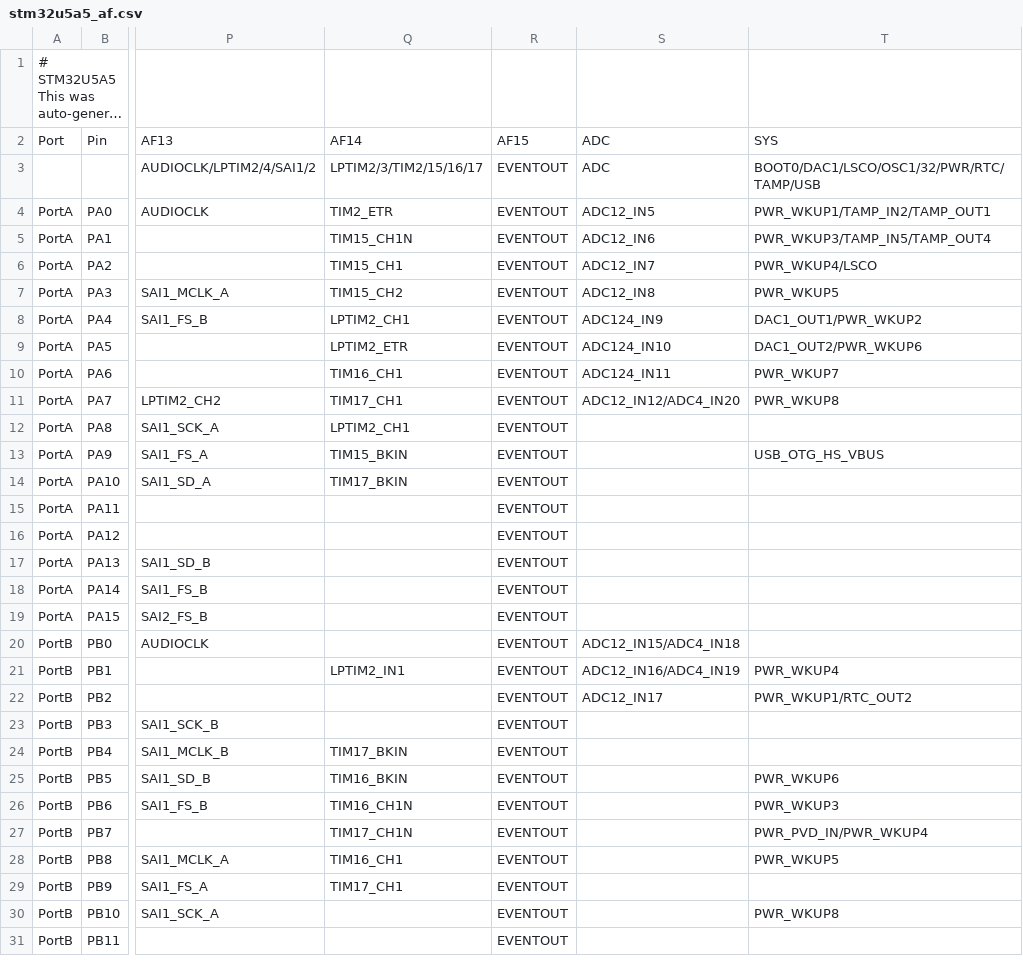
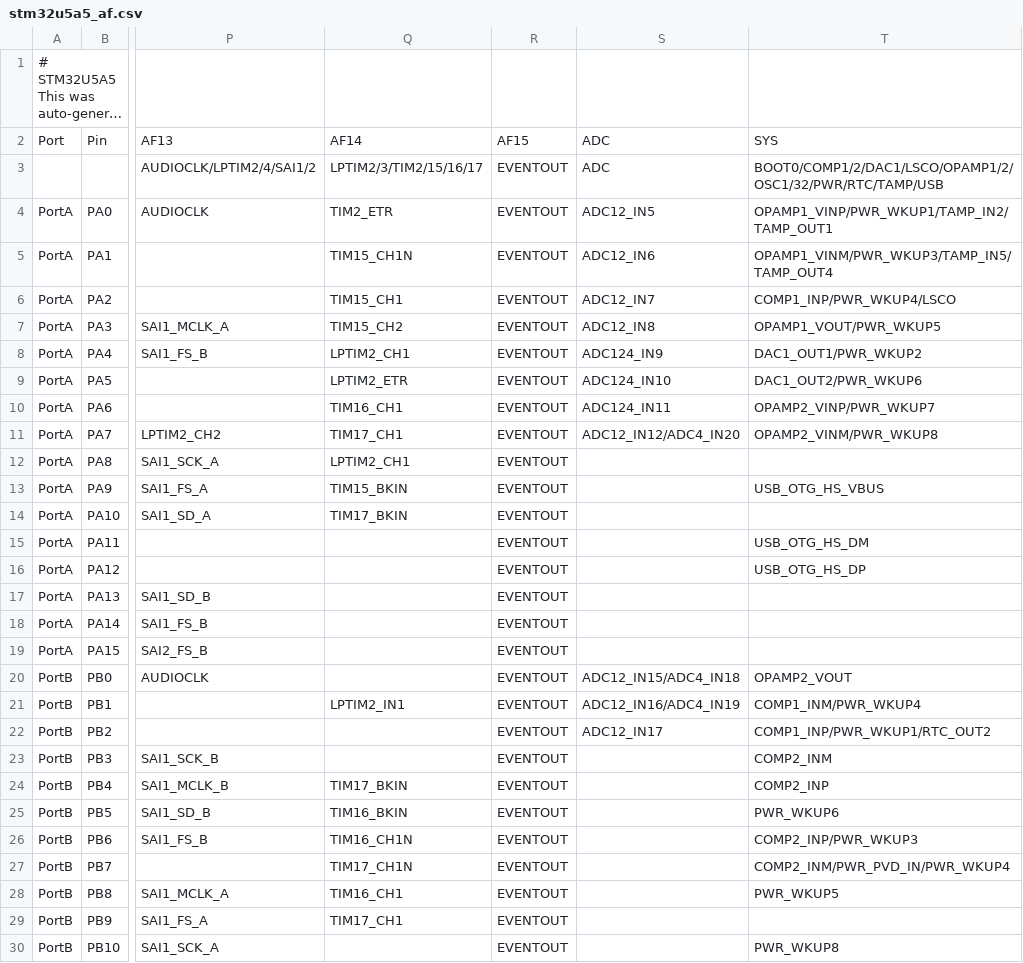
Before and after one commit to andrewleech/micropython, a CSV file: ports/stm32/boards/stm32u5a5_af.csv, drawn as a sheet; only a part is shown, gaps mark what is left out; the shorter side is filled out with more unchanged rows; long unchanged cells end in …; the diff covers the shown part only; the diff names each change by its address in the sheet, - before the commit and + after, or states it on an @@ line.

```diff
--- a/ports/stm32/boards/stm32u5a5_af.csv
+++ b/ports/stm32/boards/stm32u5a5_af.csv
-T3: BOOT0/DAC1/LSCO/OSC1/32/PWR/RTC/TAMP/USB
+T3: BOOT0/COMP1/2/DAC1/LSCO/OPAMP1/2/OSC1/32/PWR/RTC/TAMP/USB
-T4: PWR_WKUP1/TAMP_IN2/TAMP_OUT1
+T4: OPAMP1_VINP/PWR_WKUP1/TAMP_IN2/TAMP_OUT1
-T5: PWR_WKUP3/TAMP_IN5/TAMP_OUT4
+T5: OPAMP1_VINM/PWR_WKUP3/TAMP_IN5/TAMP_OUT4
-T6: PWR_WKUP4/LSCO
+T6: COMP1_INP/PWR_WKUP4/LSCO
-T7: PWR_WKUP5
+T7: OPAMP1_VOUT/PWR_WKUP5
-T10: PWR_WKUP7
+T10: OPAMP2_VINP/PWR_WKUP7
-T11: PWR_WKUP8
+T11: OPAMP2_VINM/PWR_WKUP8
-T15: (empty)
+T15: USB_OTG_HS_DM
-T16: (empty)
+T16: USB_OTG_HS_DP
-T20: (empty)
+T20: OPAMP2_VOUT
-T21: PWR_WKUP4
+T21: COMP1_INM/PWR_WKUP4
-T22: PWR_WKUP1/RTC_OUT2
+T22: COMP1_INP/PWR_WKUP1/RTC_OUT2
-T23: (empty)
+T23: COMP2_INM
-T24: (empty)
+T24: COMP2_INP
-T26: PWR_WKUP3
+T26: COMP2_INP/PWR_WKUP3
-T27: PWR_PVD_IN/PWR_WKUP4
+T27: COMP2_INM/PWR_PVD_IN/PWR_WKUP4
```
Also changed, not shown: 2 edited cells elsewhere in this file, ports/stm32/boards/stm32g0b1_af.csv, ports/stm32/boards/stm32l432_af.csv, 11 other files.
